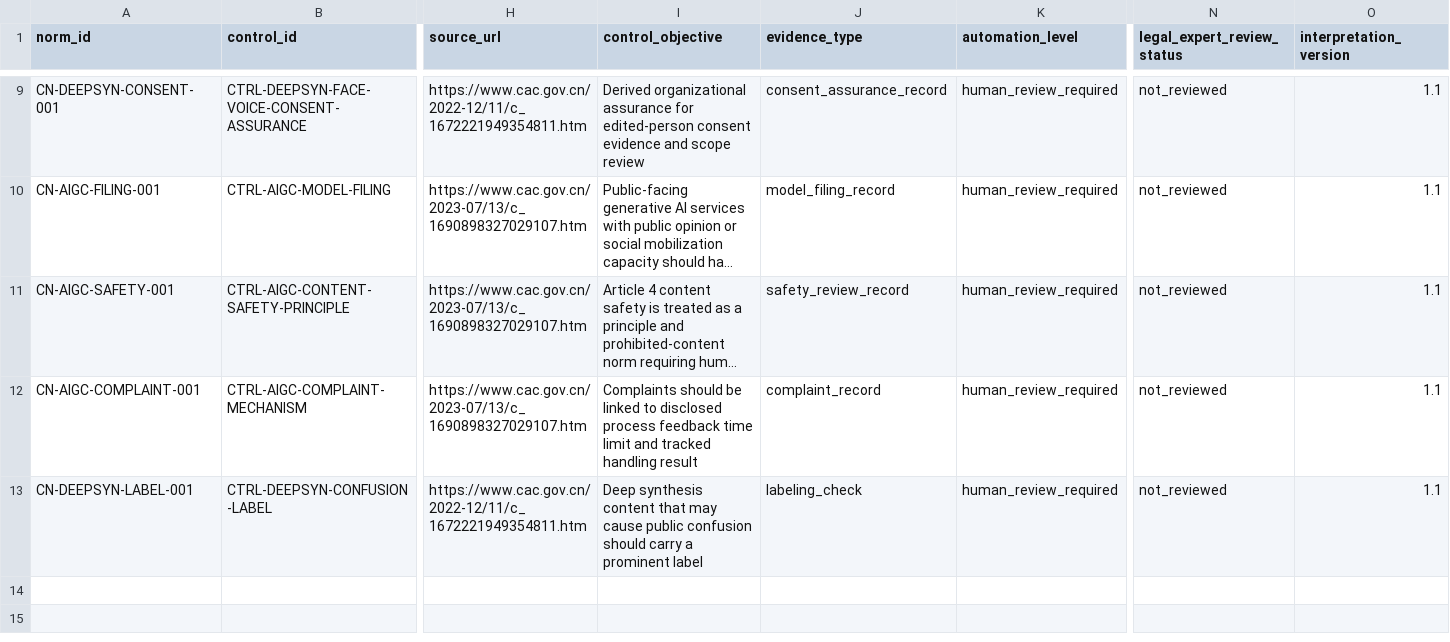
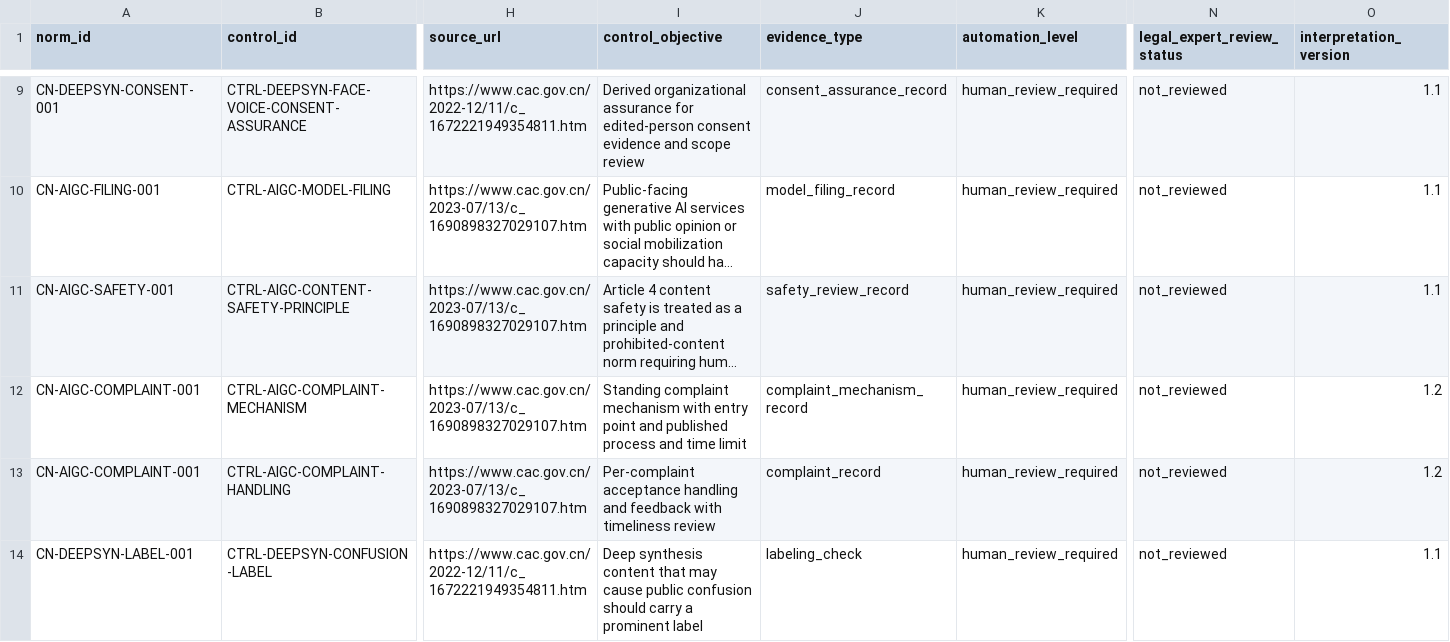
Before and after one commit to yuxuancheng123-spec/china-aigc-compliance-evidence, a CSV file: mappings/traceability-matrix.csv, drawn as a sheet; only a part is shown, gaps mark what is left out; long unchanged cells end in …; rows hold the shown columns only; the diff names each change by its address in the sheet, - before the commit and + after, or states it on an @@ line.

```diff
--- a/mappings/traceability-matrix.csv
+++ b/mappings/traceability-matrix.csv
-I12 (control_objective): Complaints should be linked to disclosed process feedback time limit and tracked handling result
+I12 (control_objective): Standing complaint mechanism with entry point and published process and time limit
-J12 (evidence_type): complaint_record
+J12 (evidence_type): complaint_mechanism_record
-O12 (interpretation_version): 1.1
+O12 (interpretation_version): 1.2
+row 13: CN-AIGC-COMPLAINT-001 | CTRL-AIGC-COMPLAINT-HANDLING | https://www.cac.gov.cn/2023-07/13/c_1690898327029107.htm | Per-complaint acceptance handling and feedback with timeliness review | complaint_record | human_review_required | not_reviewed | 1.2
```
Also changed, not shown: annotations/clause-decomposition.csv, 12 other files.
